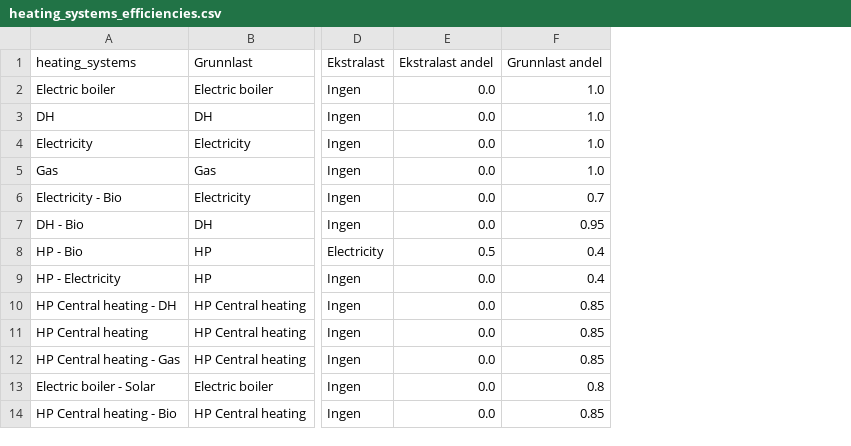
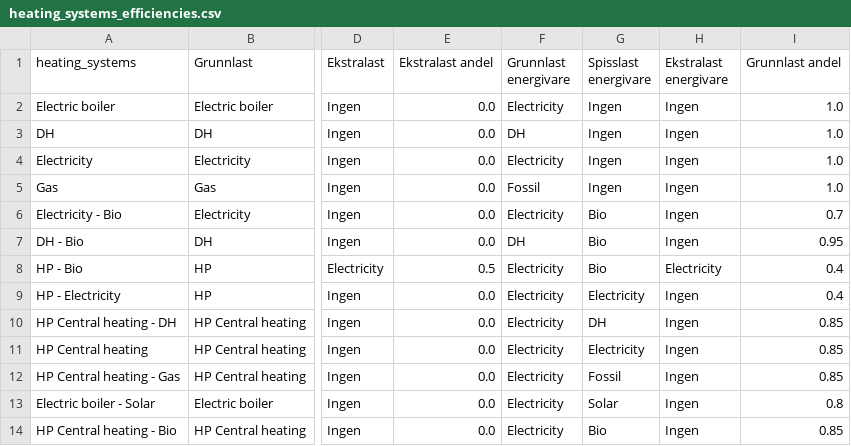
Before and after one commit to NVE/ebm, a CSV file: ebm/data/heating_systems_efficiencies.csv, drawn as a sheet; only a part is shown, gaps mark what is left out; the diff names each change by its address in the sheet, - before the commit and + after, or states it on an @@ line.

```diff
--- a/ebm/data/heating_systems_efficiencies.csv
+++ b/ebm/data/heating_systems_efficiencies.csv
+column F (Grunnlast energivare), rows 2-14: Electricity | DH | Electricity | Fossil | Electricity | DH | Electricity | Electricity | Electricity | Electricity | Electricity | Electricity | Electricity
+column G (Spisslast energivare), rows 2-14: Ingen | Ingen | Ingen | Ingen | Bio | Bio | Bio | Electricity | DH | Electricity | Fossil | Solar | Bio
+column H (Ekstralast energivare), rows 2-14: Ingen | Ingen | Ingen | Ingen | Ingen | Ingen | Electricity | Ingen | Ingen | Ingen | Ingen | Ingen | Ingen
```
Also changed, not shown: 5 other files.
